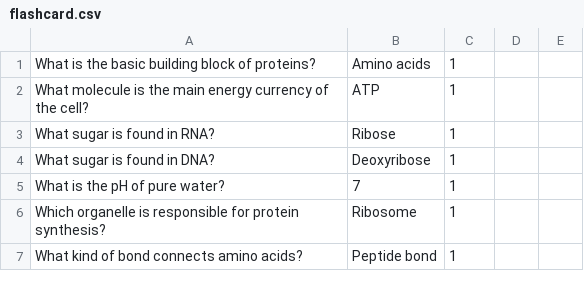
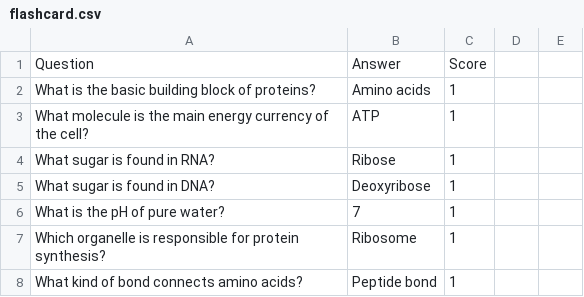
Before and after one commit to JoBioSteak/flashcard-cli, a CSV file: flashcard.csv, drawn as a sheet; only a part is shown; the diff names each change by its address in the sheet, - before the commit and + after, or states it on an @@ line.

Commit message:
Updated .csv file to be formatted correctly

```diff
--- a/flashcard.csv
+++ b/flashcard.csv
+row 1: Question | Answer | Score
```
